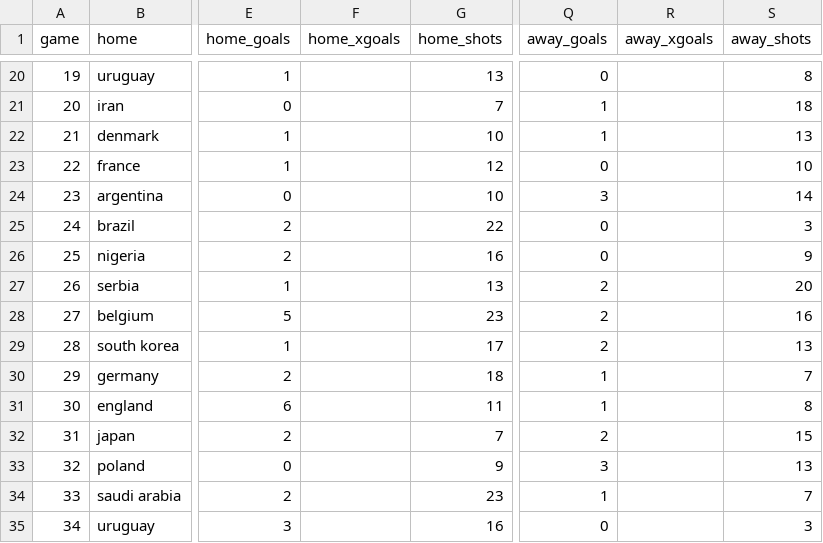
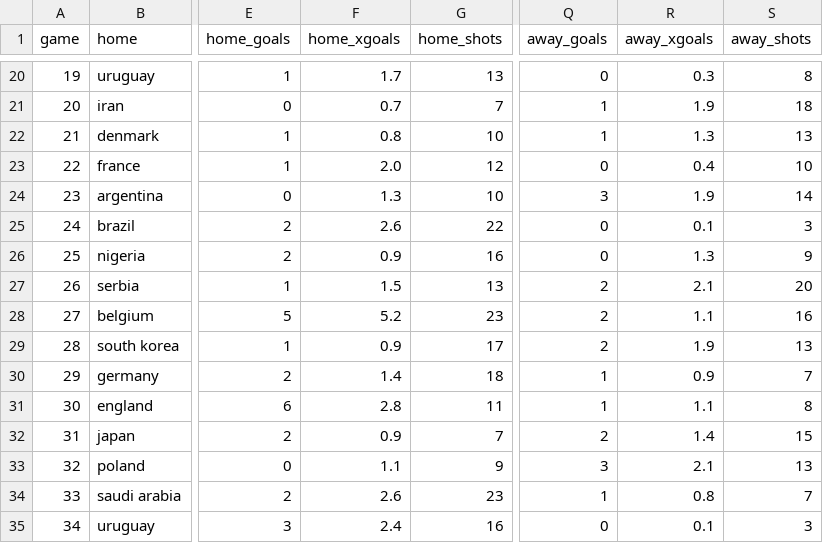
Before and after one commit to MarcoTab/WC2022Data, a CSV file: data/wc2018matchdata.csv, drawn as a sheet; only a part is shown, gaps mark what is left out; the diff covers the shown part only; the diff names each change by its address in the sheet, - before the commit and + after, or states it on an @@ line.

Commit message:
Whoops, forgot xgoals

```diff
--- a/data/wc2018matchdata.csv
+++ b/data/wc2018matchdata.csv
-F20 (home_xgoals): (empty)
+F20 (home_xgoals): 1.7
-R20 (away_xgoals): (empty)
+R20 (away_xgoals): 0.3
-F21 (home_xgoals): (empty)
+F21 (home_xgoals): 0.7
-R21 (away_xgoals): (empty)
+R21 (away_xgoals): 1.9
-F22 (home_xgoals): (empty)
+F22 (home_xgoals): 0.8
-R22 (away_xgoals): (empty)
+R22 (away_xgoals): 1.3
-F23 (home_xgoals): (empty)
+F23 (home_xgoals): 2.0
-R23 (away_xgoals): (empty)
+R23 (away_xgoals): 0.4
-F24 (home_xgoals): (empty)
+F24 (home_xgoals): 1.3
-R24 (away_xgoals): (empty)
+R24 (away_xgoals): 1.9
-F25 (home_xgoals): (empty)
+F25 (home_xgoals): 2.6
-R25 (away_xgoals): (empty)
+R25 (away_xgoals): 0.1
-F26 (home_xgoals): (empty)
+F26 (home_xgoals): 0.9
-R26 (away_xgoals): (empty)
+R26 (away_xgoals): 1.3
-F27 (home_xgoals): (empty)
+F27 (home_xgoals): 1.5
-R27 (away_xgoals): (empty)
+R27 (away_xgoals): 2.1
-F28 (home_xgoals): (empty)
+F28 (home_xgoals): 5.2
-R28 (away_xgoals): (empty)
+R28 (away_xgoals): 1.1
-F29 (home_xgoals): (empty)
+F29 (home_xgoals): 0.9
-R29 (away_xgoals): (empty)
+R29 (away_xgoals): 1.9
-F30 (home_xgoals): (empty)
+F30 (home_xgoals): 1.4
-R30 (away_xgoals): (empty)
+R30 (away_xgoals): 0.9
-F31 (home_xgoals): (empty)
+F31 (home_xgoals): 2.8
-R31 (away_xgoals): (empty)
+R31 (away_xgoals): 1.1
-F32 (home_xgoals): (empty)
+F32 (home_xgoals): 0.9
-R32 (away_xgoals): (empty)
+R32 (away_xgoals): 1.4
-F33 (home_xgoals): (empty)
+F33 (home_xgoals): 1.1
-R33 (away_xgoals): (empty)
+R33 (away_xgoals): 2.1
-F34 (home_xgoals): (empty)
+F34 (home_xgoals): 2.6
-R34 (away_xgoals): (empty)
+R34 (away_xgoals): 0.8
-F35 (home_xgoals): (empty)
+F35 (home_xgoals): 2.4
-R35 (away_xgoals): (empty)
+R35 (away_xgoals): 0.1
```
Also changed, not shown: 96 edited cells elsewhere in this file.
